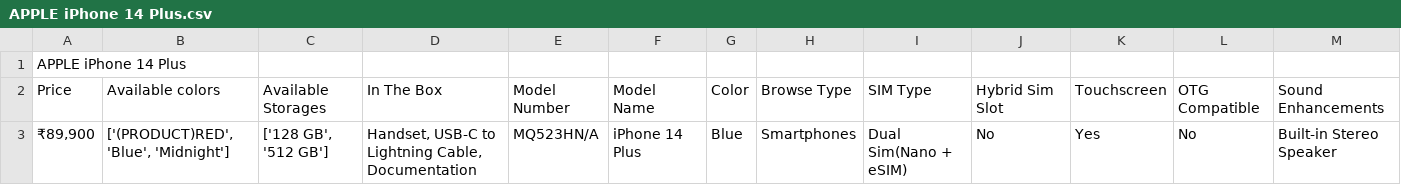
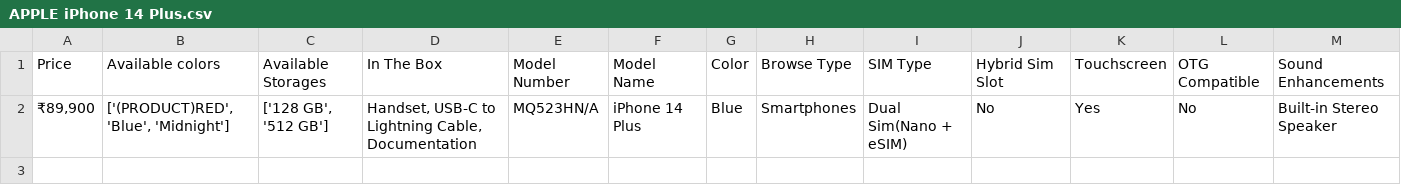
Before and after one commit to JP0323/web-scraping, a CSV file: APPLE iPhone 14 Plus.csv, drawn as a sheet; only a part is shown; rows hold the shown columns only; the diff names each change by its address in the sheet, - before the commit and + after, or states it on an @@ line.

```diff
--- a/APPLE iPhone 14 Plus.csv
+++ b/APPLE iPhone 14 Plus.csv
-row 1: APPLE iPhone 14 Plus
```
Also changed, not shown: APPLE iPhone 14 Pro Max.csv, APPLE iPhone 14 Pro.csv, 5 other files.
